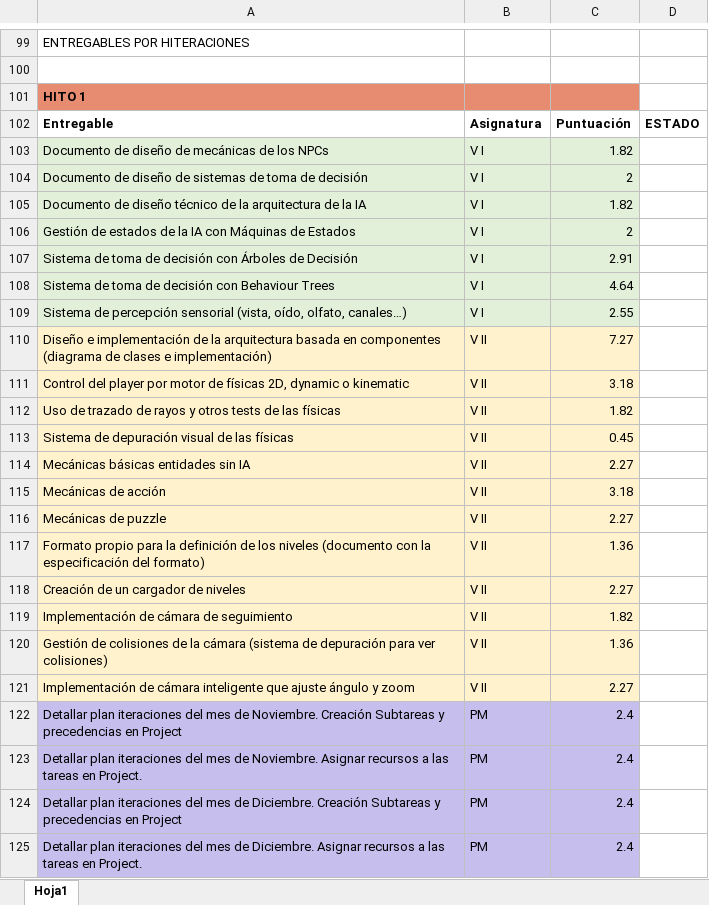
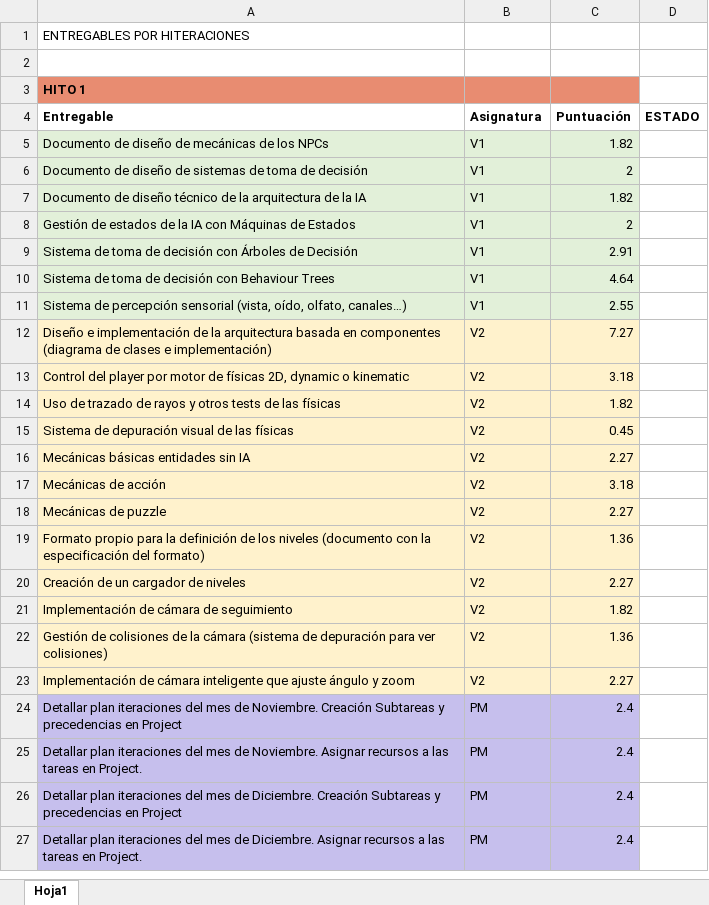
Before and after one commit to srivanov/Vesper, an Excel workbook: Documentos/Lista_entregables.xlsx, sheet Hoja1, drawn as a sheet; only a part is shown, gaps mark what is left out; values as stored, in another font and other column widths than the file's, no borders; conditional formats not drawn; addresses are those after the commit; the diff covers the shown part only; the diff names each change by its address in the sheet, - before the commit and + after, or states it on an @@ line.

```diff
--- a/Documentos/Lista_entregables.xlsx (sheet Hoja1)
+++ b/Documentos/Lista_entregables.xlsx (sheet Hoja1)
-B5:B11: V I
+B5:B11: V1
-B12:B23: V II
+B12:B23: V2
```
Also changed, not shown: 75 added rows and 98 removed rows elsewhere in this sheet.
